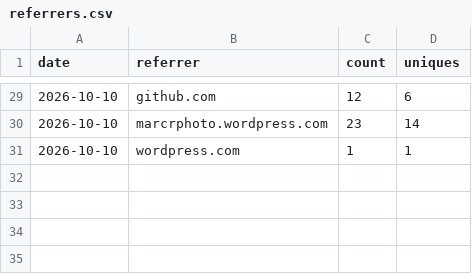
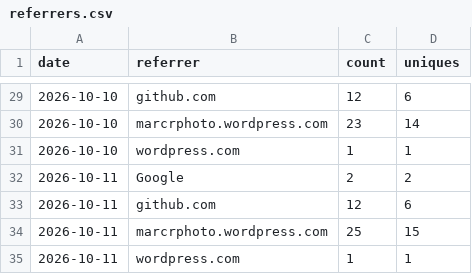
Before and after one commit to minodisk/riffle, a CSV file: referrers.csv, drawn as a sheet; only a part is shown, gaps mark what is left out; the diff names each change by its address in the sheet, - before the commit and + after, or states it on an @@ line.

```diff
--- a/referrers.csv
+++ b/referrers.csv
+row 32: 2026-10-11 | Google | 2 | 2
+row 33: 2026-10-11 | github.com | 12 | 6
+row 34: 2026-10-11 | marcrphoto.wordpress.com | 25 | 15
+row 35: 2026-10-11 | wordpress.com | 1 | 1
```
Also changed, not shown: clones.csv, paths.csv, 3 other files.
